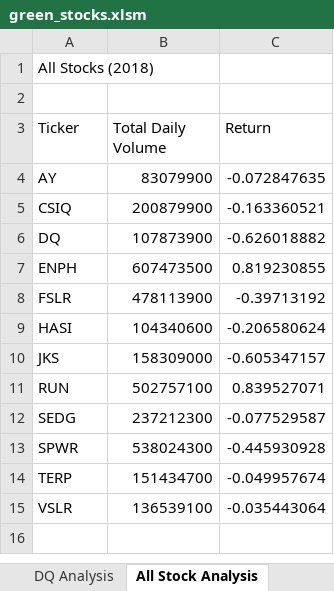
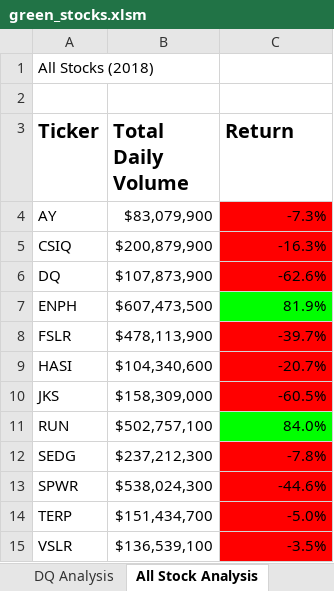
Before and after one commit to daphany/Stock-analysis, an Excel workbook: green_stocks.xlsm, sheet All Stock Analysis, drawn as a sheet; values as stored, in another font and other column widths than the file's, no borders; the diff names each change by its address in the sheet, - before the commit and + after, or states it on an @@ line.

Commit message:
Format cells using conditional formatting

```diff
--- a/green_stocks.xlsm (sheet All Stock Analysis)
+++ b/green_stocks.xlsm (sheet All Stock Analysis)
-A3:C3 bold: off
+A3:C3 bold: on, text size: larger
-B4 (Total Daily Volume): 83079900
+B4 (Total Daily Volume): $83,079,900
-C4 (Return): -0.072847635
+C4 (Return): -7.3%
-C4:C6 fill: none
+C4:C6 fill: #FF0000
-B5 (Total Daily Volume): 200879900
+B5 (Total Daily Volume): $200,879,900
-C5 (Return): -0.163360521
+C5 (Return): -16.3%
-B6 (Total Daily Volume): 107873900
+B6 (Total Daily Volume): $107,873,900
-C6 (Return): -0.626018882
+C6 (Return): -62.6%
-B7 (Total Daily Volume): 607473500
+B7 (Total Daily Volume): $607,473,500
-C7 (Return): 0.819230855
+C7 (Return): 81.9%
-C7 fill: none
+C7 fill: #00FF00
-B8 (Total Daily Volume): 478113900
+B8 (Total Daily Volume): $478,113,900
-C8 (Return): -0.39713192
+C8 (Return): -39.7%
-C8:C10 fill: none
+C8:C10 fill: #FF0000
-B9 (Total Daily Volume): 104340600
+B9 (Total Daily Volume): $104,340,600
-C9 (Return): -0.206580624
+C9 (Return): -20.7%
-B10 (Total Daily Volume): 158309000
+B10 (Total Daily Volume): $158,309,000
-C10 (Return): -0.605347157
+C10 (Return): -60.5%
-B11 (Total Daily Volume): 502757100
+B11 (Total Daily Volume): $502,757,100
-C11 (Return): 0.839527071
+C11 (Return): 84.0%
-C11 fill: none
+C11 fill: #00FF00
-B12 (Total Daily Volume): 237212300
+B12 (Total Daily Volume): $237,212,300
-C12 (Return): -0.077529587
+C12 (Return): -7.8%
-C12:C15 fill: none
+C12:C15 fill: #FF0000
-B13 (Total Daily Volume): 538024300
+B13 (Total Daily Volume): $538,024,300
-C13 (Return): -0.445930928
+C13 (Return): -44.6%
-B14 (Total Daily Volume): 151434700
+B14 (Total Daily Volume): $151,434,700
-C14 (Return): -0.049957674
+C14 (Return): -5.0%
-B15 (Total Daily Volume): 136539100
+B15 (Total Daily Volume): $136,539,100
-C15 (Return): -0.035443064
+C15 (Return): -3.5%
```
Also changed, not shown: other sheet tabs.
